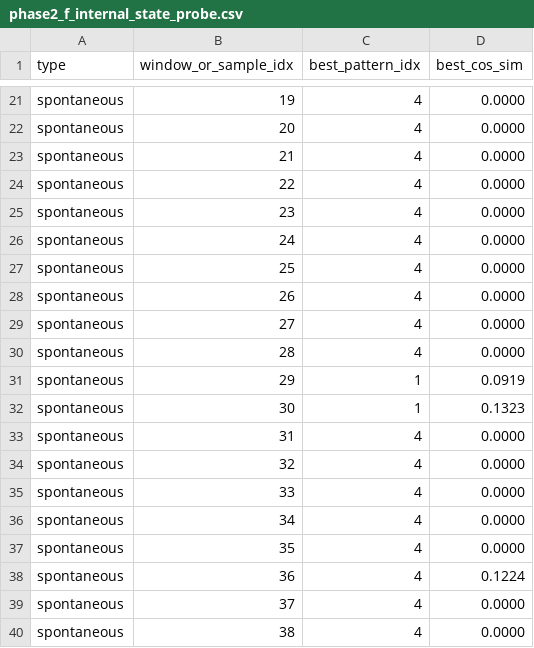
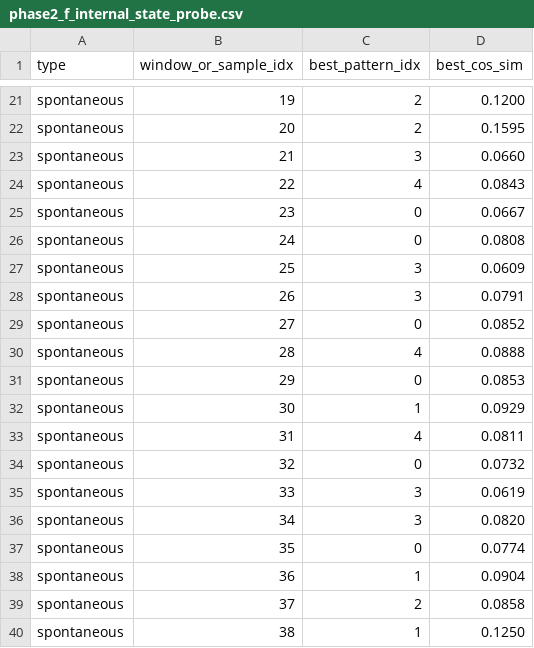
Before and after one commit to vivacchi/drpnn, a CSV file: spiking_brain/phase2_f_internal_state_probe.csv, drawn as a sheet; only a part is shown, gaps mark what is left out; the diff covers the shown part only; the diff names each change by its address in the sheet, - before the commit and + after, or states it on an @@ line.

```diff
--- a/spiking_brain/phase2_f_internal_state_probe.csv
+++ b/spiking_brain/phase2_f_internal_state_probe.csv
-C21:C22 (best_pattern_idx): 4
+C21:C22 (best_pattern_idx): 2
-D21 (best_cos_sim): 0.0000
+D21 (best_cos_sim): 0.1200
-D22 (best_cos_sim): 0.0000
+D22 (best_cos_sim): 0.1595
-C23 (best_pattern_idx): 4
+C23 (best_pattern_idx): 3
-D23 (best_cos_sim): 0.0000
+D23 (best_cos_sim): 0.0660
-D24 (best_cos_sim): 0.0000
+D24 (best_cos_sim): 0.0843
-C25:C26 (best_pattern_idx): 4
+C25:C26 (best_pattern_idx): 0
-D25 (best_cos_sim): 0.0000
+D25 (best_cos_sim): 0.0667
-D26 (best_cos_sim): 0.0000
+D26 (best_cos_sim): 0.0808
-C27:C28 (best_pattern_idx): 4
+C27:C28 (best_pattern_idx): 3
-D27 (best_cos_sim): 0.0000
+D27 (best_cos_sim): 0.0609
-D28 (best_cos_sim): 0.0000
+D28 (best_cos_sim): 0.0791
-C29 (best_pattern_idx): 4
+C29 (best_pattern_idx): 0
-D29 (best_cos_sim): 0.0000
+D29 (best_cos_sim): 0.0852
-D30 (best_cos_sim): 0.0000
+D30 (best_cos_sim): 0.0888
-C31 (best_pattern_idx): 1
+C31 (best_pattern_idx): 0
-D31 (best_cos_sim): 0.0919
+D31 (best_cos_sim): 0.0853
-D32 (best_cos_sim): 0.1323
+D32 (best_cos_sim): 0.0929
-D33 (best_cos_sim): 0.0000
+D33 (best_cos_sim): 0.0811
-C34 (best_pattern_idx): 4
+C34 (best_pattern_idx): 0
-D34 (best_cos_sim): 0.0000
+D34 (best_cos_sim): 0.0732
-C35:C36 (best_pattern_idx): 4
+C35:C36 (best_pattern_idx): 3
-D35 (best_cos_sim): 0.0000
+D35 (best_cos_sim): 0.0619
-D36 (best_cos_sim): 0.0000
+D36 (best_cos_sim): 0.0820
-C37 (best_pattern_idx): 4
+C37 (best_pattern_idx): 0
-D37 (best_cos_sim): 0.0000
+D37 (best_cos_sim): 0.0774
-C38 (best_pattern_idx): 4
+C38 (best_pattern_idx): 1
-D38 (best_cos_sim): 0.1224
+D38 (best_cos_sim): 0.0904
-C39 (best_pattern_idx): 4
+C39 (best_pattern_idx): 2
-D39 (best_cos_sim): 0.0000
+D39 (best_cos_sim): 0.0858
-C40 (best_pattern_idx): 4
+C40 (best_pattern_idx): 1
-D40 (best_cos_sim): 0.0000
+D40 (best_cos_sim): 0.1250
```
Also changed, not shown: 107 edited cells elsewhere in this file, 4 other files.
